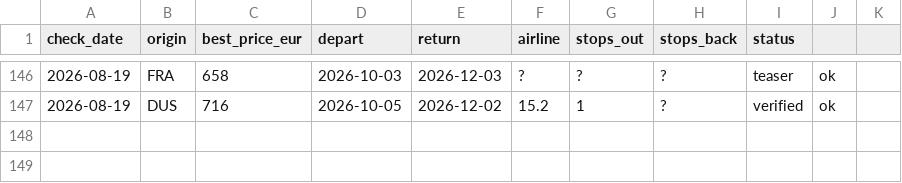
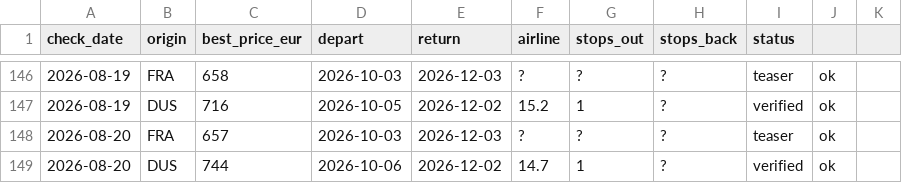
Before and after one commit to Ewuitz/flight-price-checker, a CSV file: price_log.csv, drawn as a sheet; only a part is shown, gaps mark what is left out; the diff names each change by its address in the sheet, - before the commit and + after, or states it on an @@ line.

```diff
--- a/price_log.csv
+++ b/price_log.csv
+row 148: 2026-08-20 | FRA | 657 | 2026-10-03 | 2026-12-03 | ? | ? | ? | teaser | ok
+row 149: 2026-08-20 | DUS | 744 | 2026-10-06 | 2026-12-02 | 14.7 | 1 | ? | verified | ok
```
Also changed, not shown: 2 other files.
